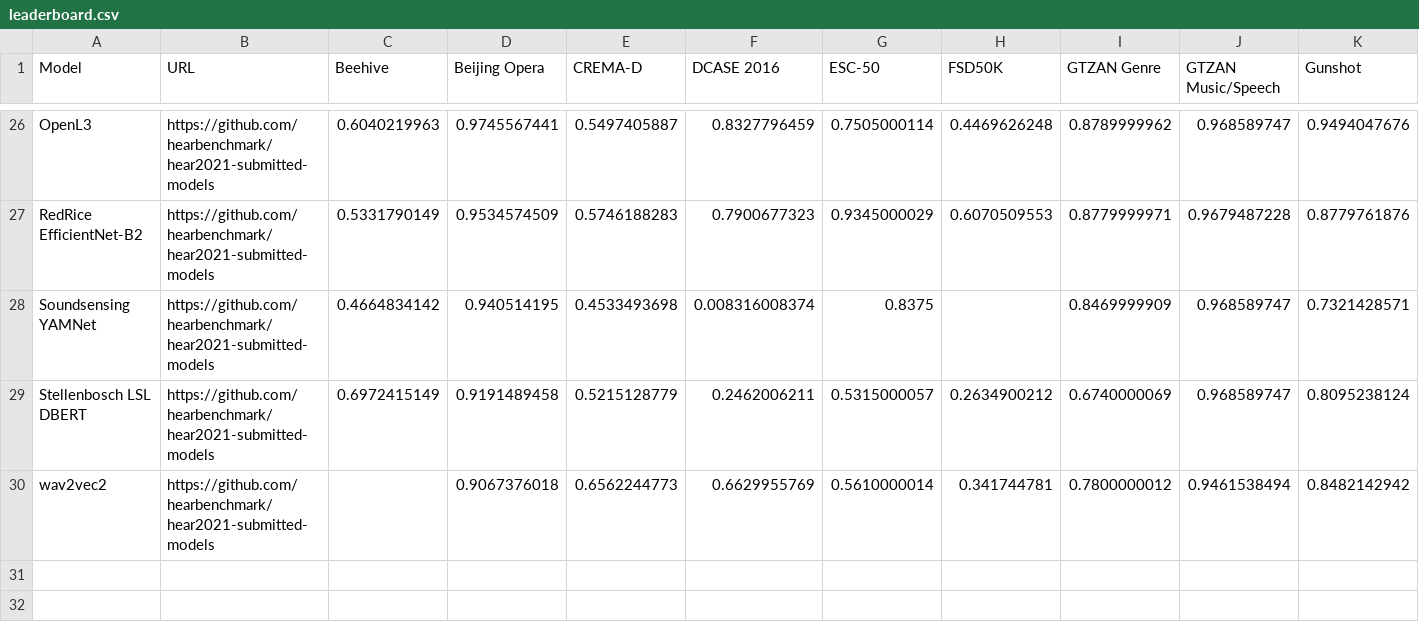
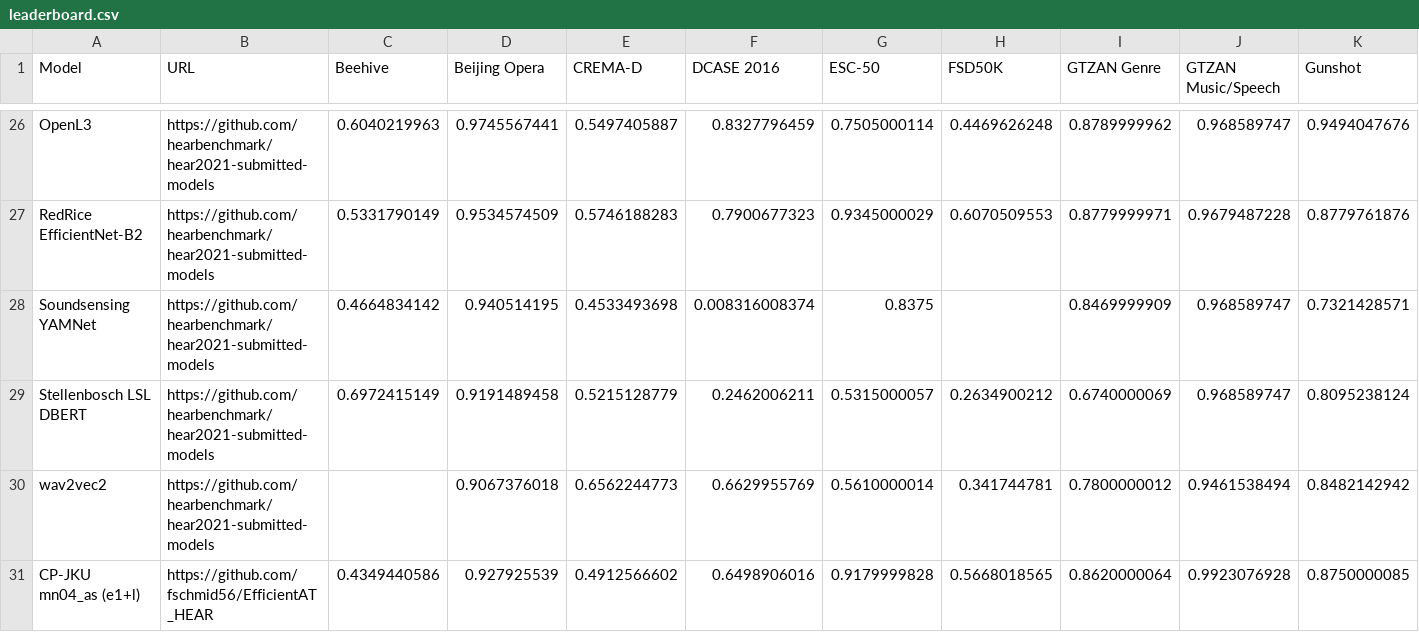
Before and after one commit to hearbenchmark/hearbenchmark.com, a CSV file: docs/leaderboard.csv, drawn as a sheet; only a part is shown, gaps mark what is left out; rows hold the shown columns only; the diff names each change by its address in the sheet, - before the commit and + after, or states it on an @@ line.

Commit message:
Add model 'mn04_as' from paper 'https://arxiv.org/pdf/2211.04772.pdf'

```diff
--- a/docs/leaderboard.csv
+++ b/docs/leaderboard.csv
+row 31: CP-JKU mn04_as (e1+l) | https://github.com/fschmid56/EfficientAT_HEAR | 0.4349440586 | 0.927925539 | 0.4912566602 | 0.6498906016 | 0.9179999828 | 0.5668018565 | 0.8620000064 | 0.9923076928 | 0.8750000085
```
